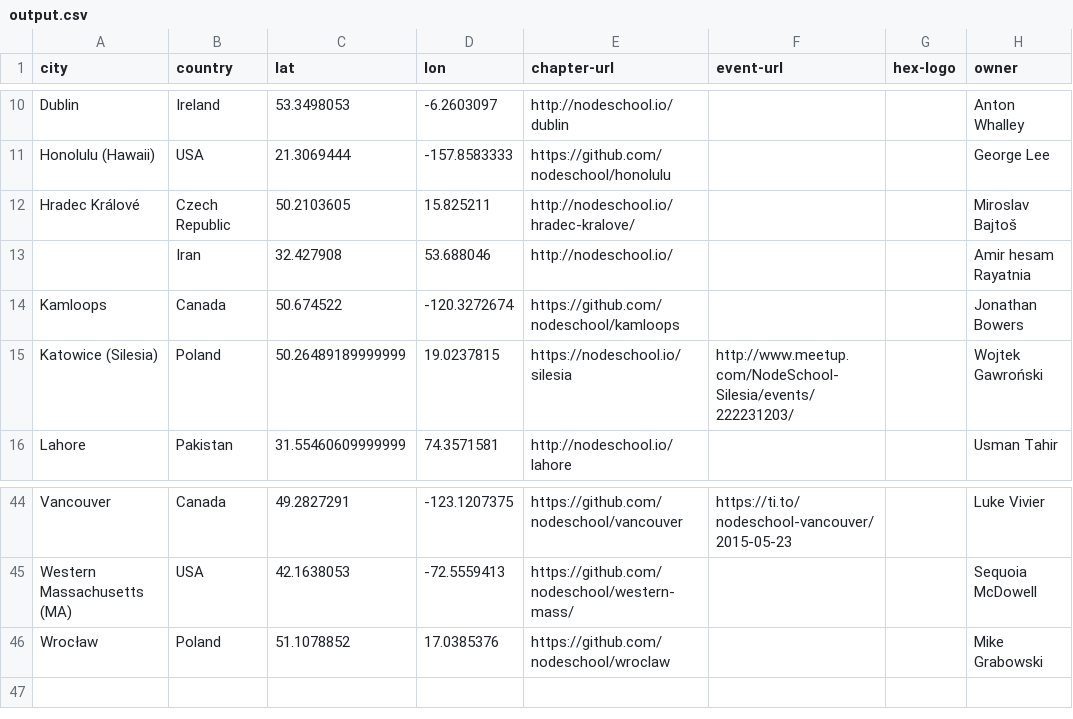
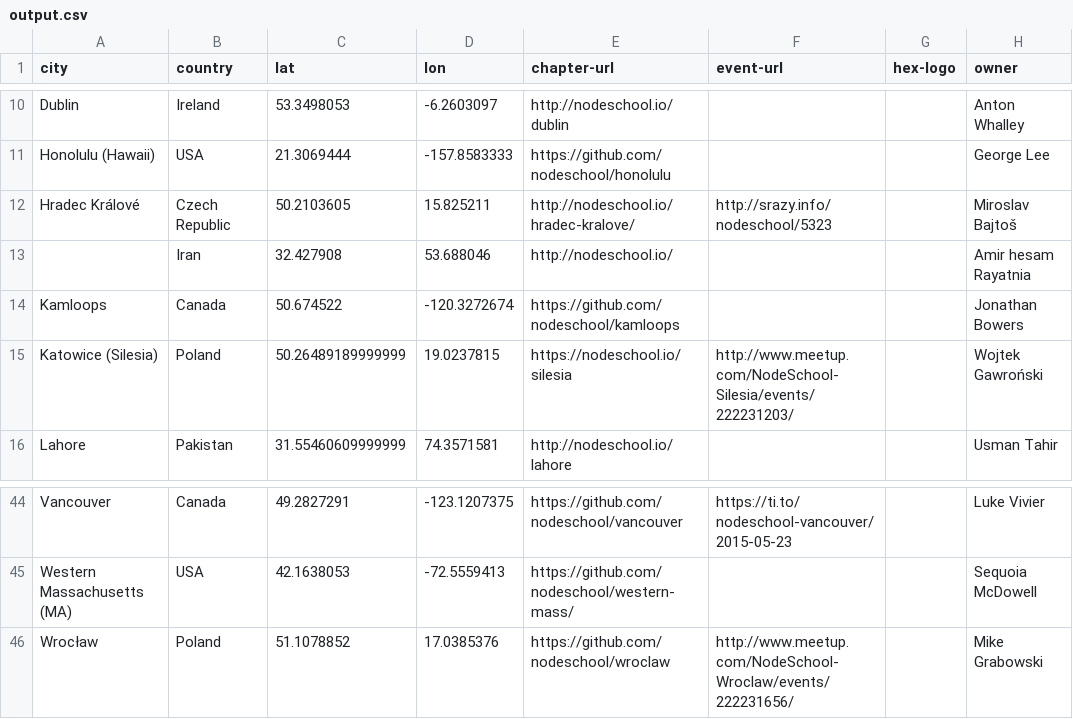
Before and after one commit to afronski/playground-nodejs, a CSV file: tools/comments-gh-scraper/output.csv, drawn as a sheet; only a part is shown, gaps mark what is left out; the diff names each change by its address in the sheet, - before the commit and + after, or states it on an @@ line.

Commit message:
Adjustments for sign-up pages list.

```diff
--- a/tools/comments-gh-scraper/output.csv
+++ b/tools/comments-gh-scraper/output.csv
-F12 (event-url): (empty)
+F12 (event-url): http://srazy.info/nodeschool/5323
-F46 (event-url): (empty)
+F46 (event-url): http://www.meetup.com/NodeSchool-Wroclaw/events/222231656/
```
